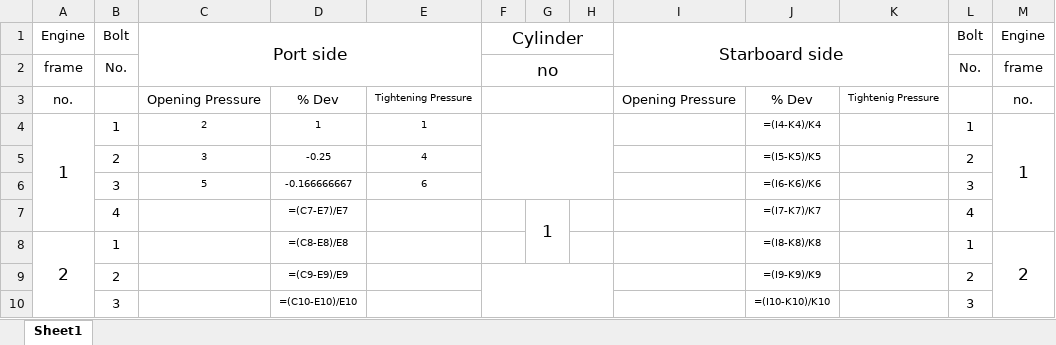
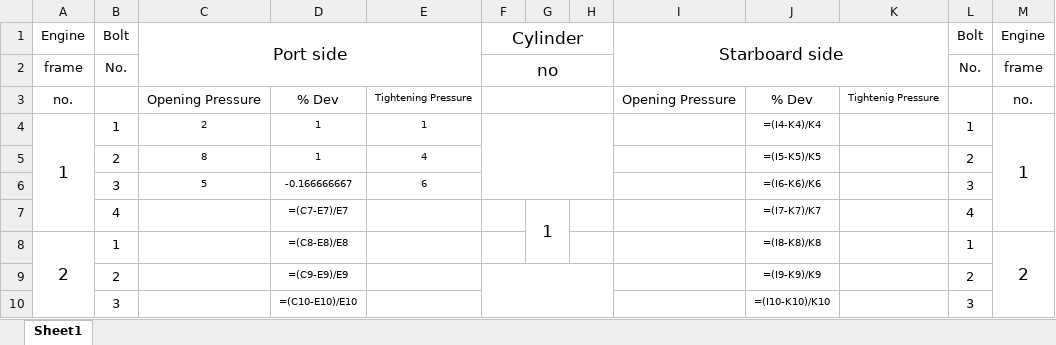
Before and after one commit to serdardal/telerikUI, an Excel workbook: WebApplication1/Temp/02_bloksaplamaları_formulllllllllll_2020-03-31.xlsx, sheet Sheet1, drawn as a sheet; only a part is shown; values as stored, in another font and other column widths than the file's, no borders; formulas without a stored value are shown as written; the diff names each change by its address in the sheet, - before the commit and + after, or states it on an @@ line.

```diff
--- a/WebApplication1/Temp/02_bloksaplamaları_formulllllllllll_2020-03-31.xlsx (sheet Sheet1)
+++ b/WebApplication1/Temp/02_bloksaplamaları_formulllllllllll_2020-03-31.xlsx (sheet Sheet1)
-C5: 3
+C5: 8
-D5: -0.25
+D5: 1
```
Also changed, not shown: 1 other file.
